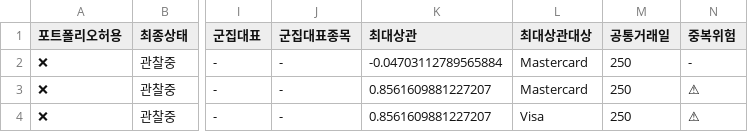
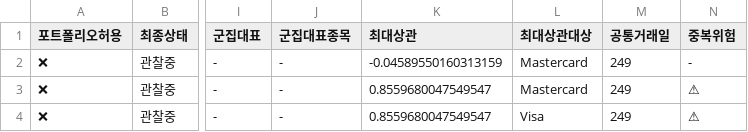
Before and after one commit to dg4200355-arch/apex-ai-trading-bot, a CSV file: reports/portfolio_risk.csv, drawn as a sheet; only a part is shown, gaps mark what is left out; the diff names each change by its address in the sheet, - before the commit and + after, or states it on an @@ line.

```diff
--- a/reports/portfolio_risk.csv
+++ b/reports/portfolio_risk.csv
-K2 (최대상관): -0.04703112789565884
+K2 (최대상관): -0.04589550160313159
-M2:M4 (공통거래일): 250
+M2:M4 (공통거래일): 249
-K3:K4 (최대상관): 0.8561609881227207
+K3:K4 (최대상관): 0.8559680047549547
```
Also changed, not shown: reports/paper_forward.csv, 1 other file.
